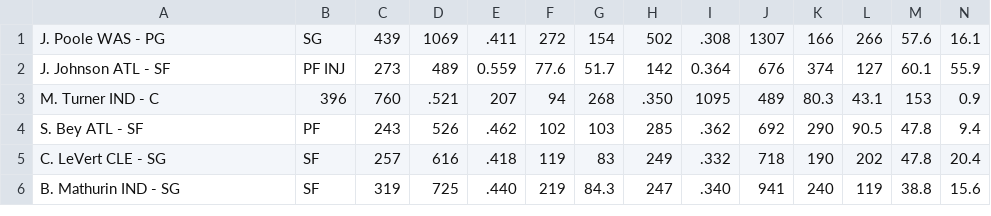
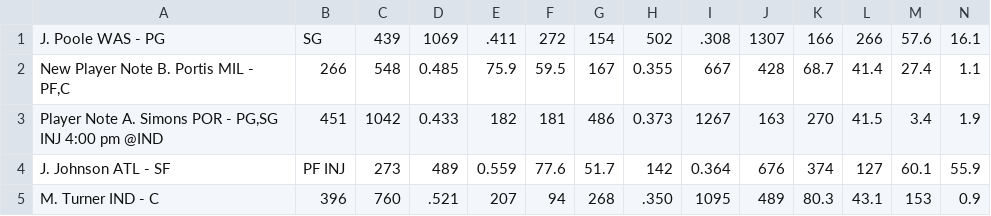
Before and after one commit to SamuelHabtu/NBA-Team-Optimizer, a CSV file: freeagents.csv, drawn as a sheet; only a part is shown; the shorter side is filled out with more unchanged rows; rows hold the shown columns only; the diff names each change by its address in the sheet, - before the commit and + after, or states it on an @@ line.

```diff
--- a/freeagents.csv
+++ b/freeagents.csv
+row 2: New Player Note B. Portis MIL - PF,C | 266 | 548 | 0.485 | 75.9 | 59.5 | 167 | 0.355 | 667 | 428 | 68.7 | 41.4 | 27.4 | 1.1
+row 3: Player Note A. Simons POR - PG,SG INJ 4:00 pm @IND | 451 | 1042 | 0.433 | 182 | 181 | 486 | 0.373 | 1267 | 163 | 270 | 41.5 | 3.4 | 1.9
```
Also changed, not shown: 1 other file.
